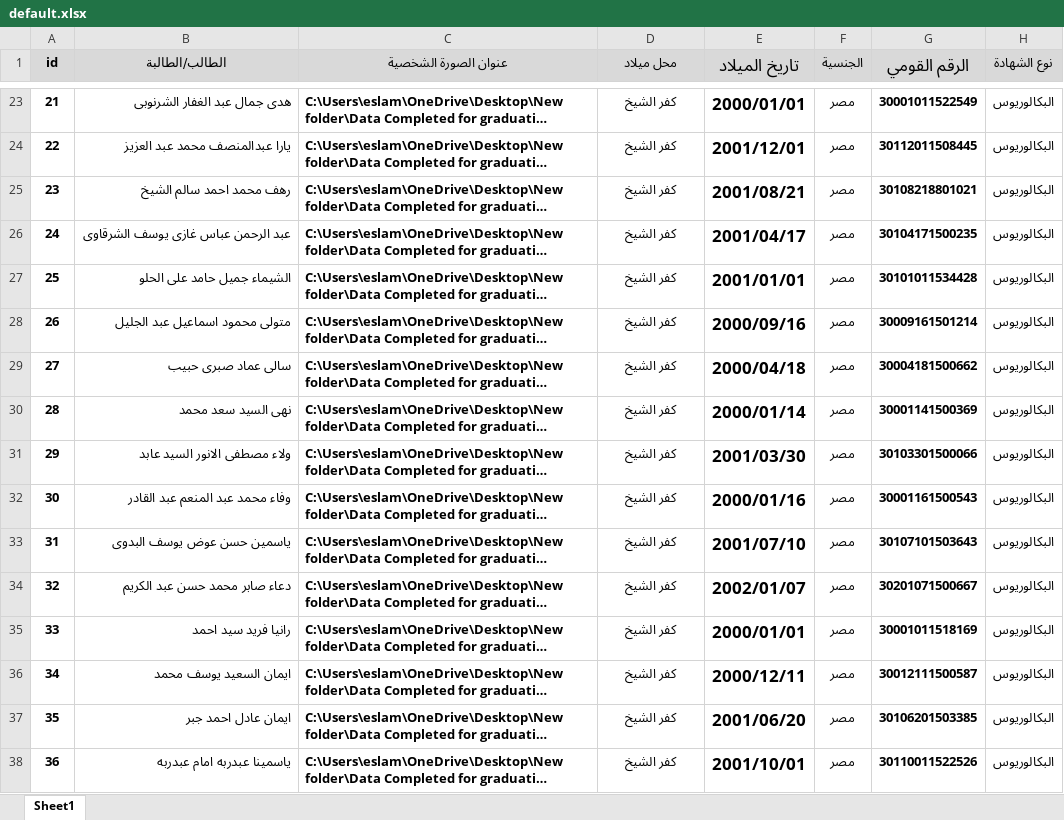
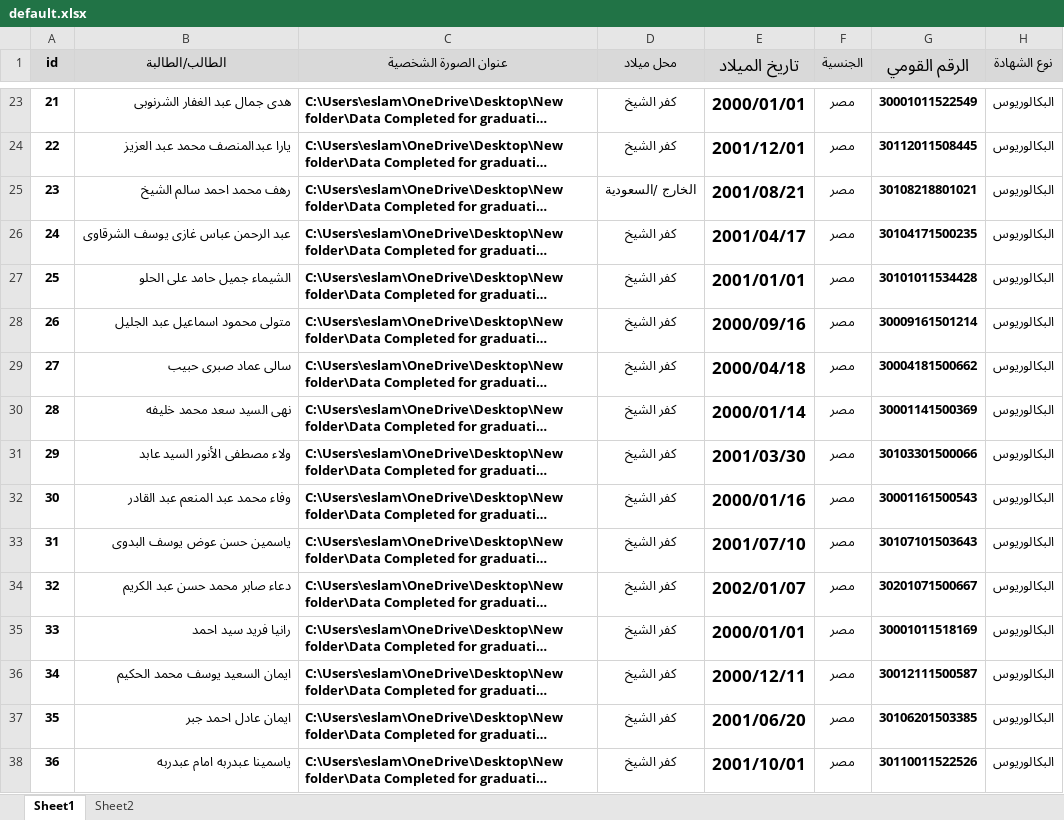
Before and after one commit to eslamghazi/graduationCertificate, an Excel workbook: src/assets/excelSheets/default.xlsx, sheet Sheet1, drawn as a sheet; only a part is shown, gaps mark what is left out; long unchanged cells end in …; values as stored, in another font and other column widths than the file's, no borders; conditional formats not drawn; the diff covers the shown part only; the diff names each change by its address in the sheet, - before the commit and + after, or states it on an @@ line.

```diff
--- a/src/assets/excelSheets/default.xlsx (sheet Sheet1)
+++ b/src/assets/excelSheets/default.xlsx (sheet Sheet1)
+sheet tab: Sheet2
-D25 (محل ميلاد): كفر الشيخ
+D25 (محل ميلاد): الخارج /السعودية
-B30 (الطالب/الطالبة): نهى السيد سعد محمد
+B30 (الطالب/الطالبة): نهى السيد سعد محمد خليفه
-B31 (الطالب/الطالبة): ولاء مصطفى الانور السيد عابد
+B31 (الطالب/الطالبة): ولاء مصطفى الأنور السيد عابد
-B36 (الطالب/الطالبة): ايمان السعيد يوسف محمد
+B36 (الطالب/الطالبة): ايمان السعيد يوسف محمد الحكيم
```
Also changed, not shown: 172 edited cells elsewhere in this sheet, src/assets/excelSheets/edit.xlsx, 8 other files.
